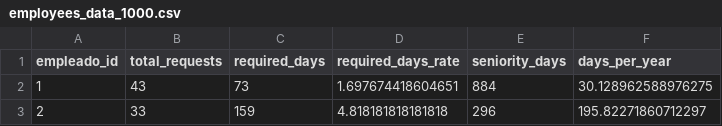
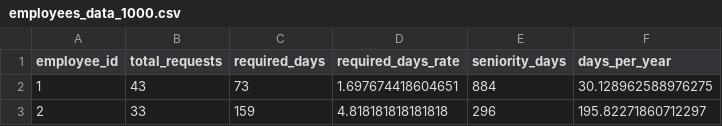
Before and after one commit to GonzaloKintal/HealthFirst, a CSV file: backend/licenses/anomalies/employees_data_1000.csv, drawn as a sheet; only a part is shown.

Commit message:
se agrega funcion para obtener anomalias sobre empleados

```diff
--- a/backend/licenses/anomalies/employees_data_1000.csv
+++ b/backend/licenses/anomalies/employees_data_1000.csv
@@ -1,2 +1,2 @@
-empleado_id,total_requests,required_days,required_days_rate,seniority_days,days_per_year
+employee_id,total_requests,required_days,required_days_rate,seniority_days,days_per_year
 1,43,73,1.697674418604651,884,30.128962588976275
```
Also changed, not shown: 2 other files.
